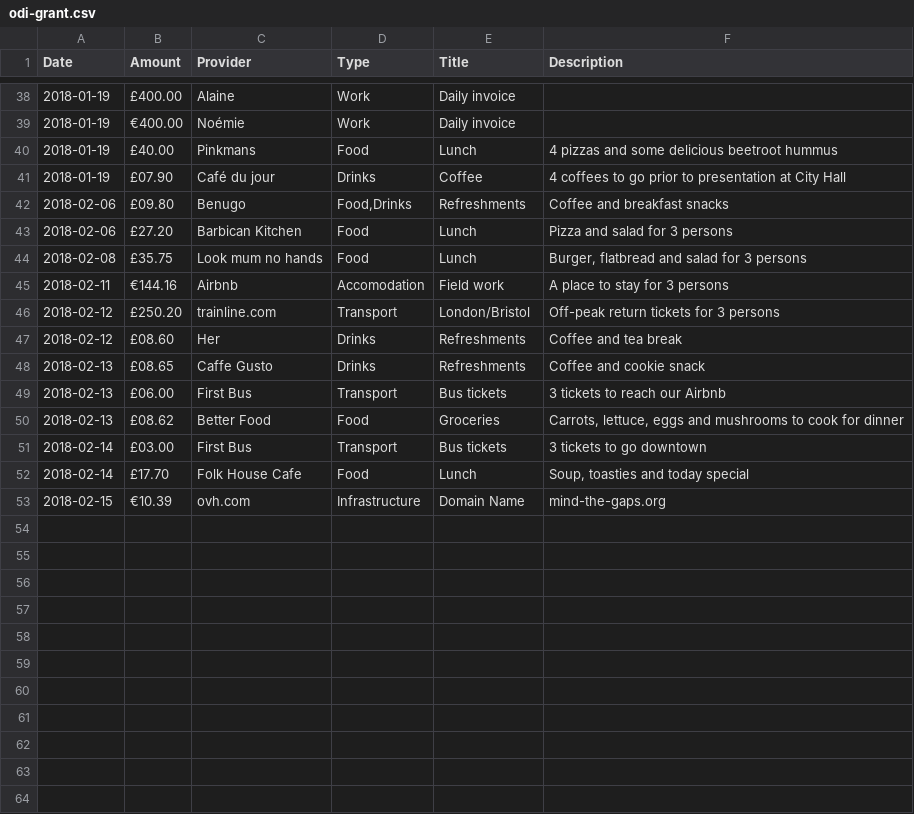
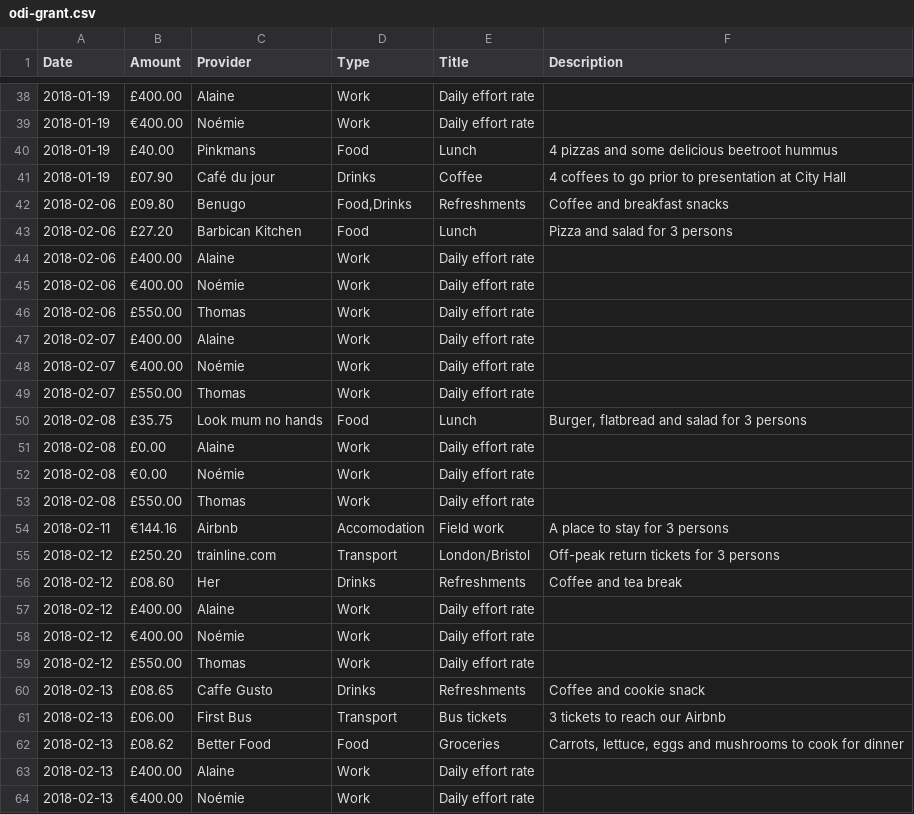
Before and after one commit to dtc-innovation/mind-the-gaps, a CSV file: _data/spendings/odi-grant.csv, drawn as a sheet; only a part is shown, gaps mark what is left out; the shorter side is filled out with more unchanged rows; the diff covers the shown part only.

```diff
--- a/_data/spendings/odi-grant.csv
+++ b/_data/spendings/odi-grant.csv
@@ -38,3 +38,3 @@ Date,Amount,Provider,Type,Title,Description
-2018-01-19,£400.00,Alaine,Work,Daily invoice,
-2018-01-19,€400.00,Noémie,Work,Daily invoice,
+2018-01-19,£400.00,Alaine,Work,Daily effort rate,
+2018-01-19,€400.00,Noémie,Work,Daily effort rate,
 2018-01-19,£40.00,Pinkmans,Food,Lunch,"4 pizzas and some delicious beetroot hummus"
@@ -43,3 +43,12 @@ Date,Amount,Provider,Type,Title,Description
 2018-02-06,£27.20,Barbican Kitchen,Food,Lunch,"Pizza and salad for 3 persons"
+2018-02-06,£400.00,Alaine,Work,Daily effort rate,
+2018-02-06,€400.00,Noémie,Work,Daily effort rate,
+2018-02-06,£550.00,Thomas,Work,Daily effort rate,
+2018-02-07,£400.00,Alaine,Work,Daily effort rate,
+2018-02-07,€400.00,Noémie,Work,Daily effort rate,
+2018-02-07,£550.00,Thomas,Work,Daily effort rate,
 2018-02-08,£35.75,Look mum no hands,Food,Lunch,"Burger, flatbread and salad for 3 persons"
+2018-02-08,£0.00,Alaine,Work,Daily effort rate,
+2018-02-08,€0.00,Noémie,Work,Daily effort rate,
+2018-02-08,£550.00,Thomas,Work,Daily effort rate,
 2018-02-11,€144.16,Airbnb,Accomodation,Field work,"A place to stay for 3 persons"
@@ -47,2 +56,5 @@ Date,Amount,Provider,Type,Title,Description
 2018-02-12,£08.60,Her,Drinks,Refreshments,"Coffee and tea break"
+2018-02-12,£400.00,Alaine,Work,Daily effort rate,
+2018-02-12,€400.00,Noémie,Work,Daily effort rate,
+2018-02-12,£550.00,Thomas,Work,Daily effort rate,
 2018-02-13,£08.65,Caffe Gusto,Drinks,Refreshments,"Coffee and cookie snack"
@@ -50 +62,3 @@ Date,Amount,Provider,Type,Title,Description
 2018-02-13,£08.62,Better Food,Food,Groceries,"Carrots, lettuce, eggs and mushrooms to cook for dinner"
+2018-02-13,£400.00,Alaine,Work,Daily effort rate,
+2018-02-13,€400.00,Noémie,Work,Daily effort rate,
```
Also changed, not shown: 15 added rows and 24 edited cells elsewhere in this file.
